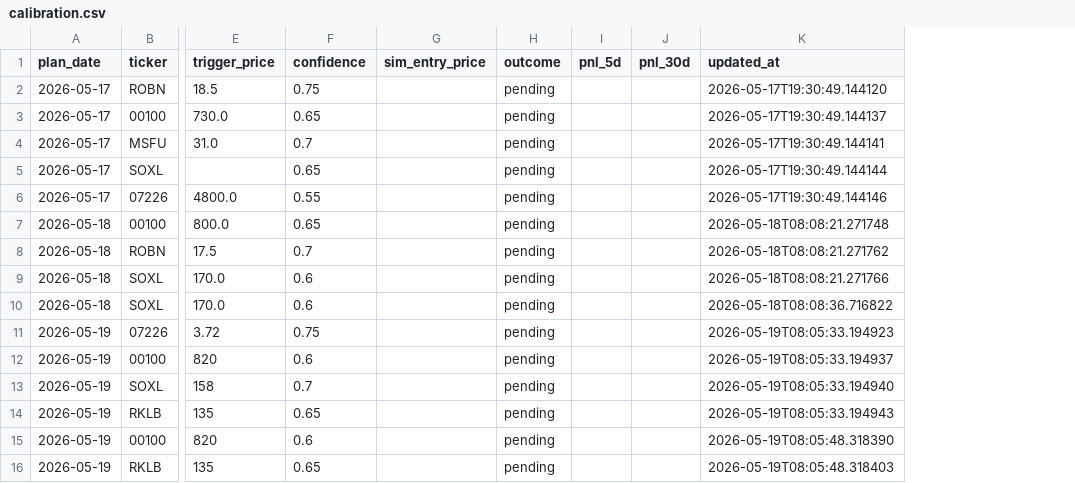
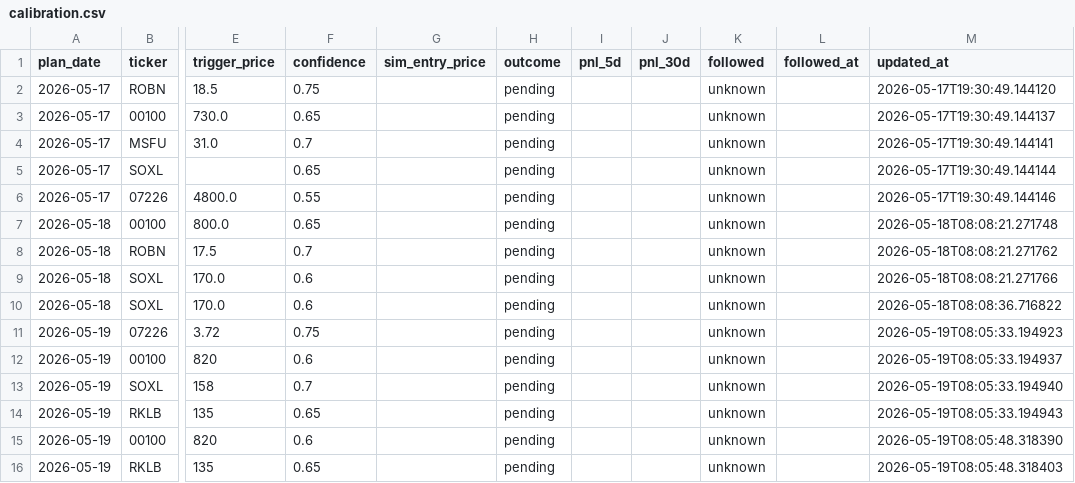
Before and after one commit to KCNyu/clawstock, a CSV file: memory/calibration.csv, drawn as a sheet; only a part is shown, gaps mark what is left out; the diff names each change by its address in the sheet, - before the commit and + after, or states it on an @@ line.

```diff
--- a/memory/calibration.csv
+++ b/memory/calibration.csv
+column K (followed), rows 2-16: all unknown
+column L (followed_at), empty
```
Also changed, not shown: 10 other files.
